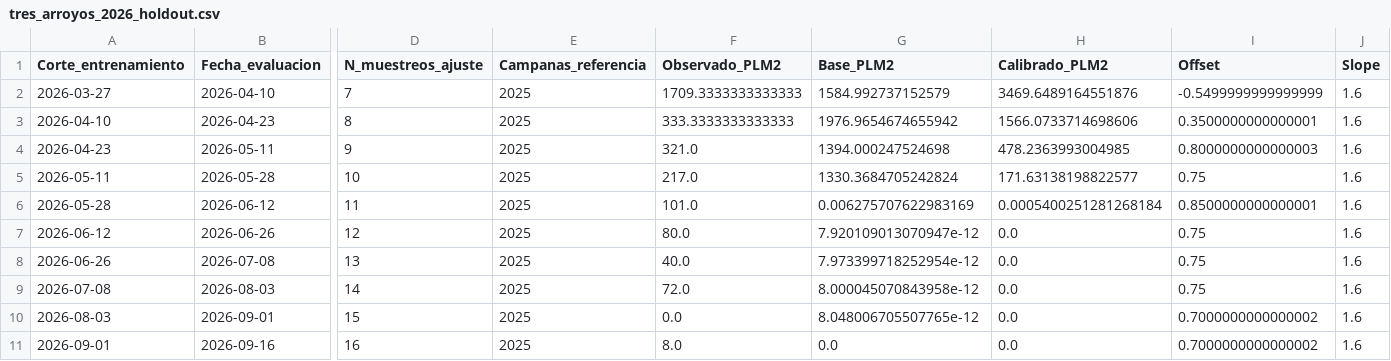
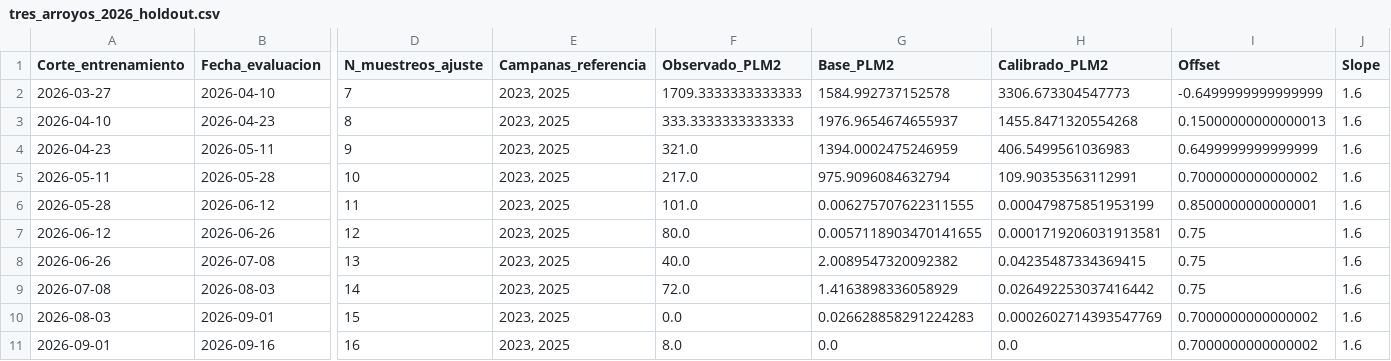
Before and after one commit to PREDWEEM/TREASA_digitaltween, a CSV file: data/calibration/tres_arroyos_2026_holdout.csv, drawn as a sheet; only a part is shown, gaps mark what is left out; the diff names each change by its address in the sheet, - before the commit and + after, or states it on an @@ line.

Commit message:
Incorpora Tres Arroyos 2023 al pool histórico local
Agrega conteos de 29 visitas con cinco réplicas y meteorología histórica auditada. Combina 2023, 2025 y 2026 con igual peso por campaña, respetando la disponibilidad temporal y el intervalo inicial desconocido de 2023.

Conserva las fuentes originales y las temperaturas faltantes del 17/06/2023. Excluye cambios de composición del cálculo de picos semanales; actualiza la trazabilidad y la compatibilidad del perfil 2026.

Validación: 127 pruebas y comprobación de interfaz diaria, semanal y retrospectiva.

```diff
--- a/data/calibration/tres_arroyos_2026_holdout.csv
+++ b/data/calibration/tres_arroyos_2026_holdout.csv
-E2:E11 (Campanas_referencia): 2025
+E2:E11 (Campanas_referencia): 2023, 2025
-G2 (Base_PLM2): 1584.992737152579
+G2 (Base_PLM2): 1584.992737152578
-H2 (Calibrado_PLM2): 3469.6489164551876
+H2 (Calibrado_PLM2): 3306.673304547773
-I2 (Offset): -0.5499999999999999
+I2 (Offset): -0.6499999999999999
-G3 (Base_PLM2): 1976.9654674655942
+G3 (Base_PLM2): 1976.9654674655937
-H3 (Calibrado_PLM2): 1566.0733714698606
+H3 (Calibrado_PLM2): 1455.8471320554268
-I3 (Offset): 0.3500000000000001
+I3 (Offset): 0.15000000000000013
-G4 (Base_PLM2): 1394.000247524698
+G4 (Base_PLM2): 1394.0002475246959
-H4 (Calibrado_PLM2): 478.2363993004985
+H4 (Calibrado_PLM2): 406.5499561036983
-I4 (Offset): 0.8000000000000003
+I4 (Offset): 0.6499999999999999
-G5 (Base_PLM2): 1330.3684705242824
+G5 (Base_PLM2): 975.9096084632794
-H5 (Calibrado_PLM2): 171.63138198822577
+H5 (Calibrado_PLM2): 109.90353563112991
-I5 (Offset): 0.75
+I5 (Offset): 0.7000000000000002
-G6 (Base_PLM2): 0.006275707622983169
+G6 (Base_PLM2): 0.006275707622311555
-H6 (Calibrado_PLM2): 0.0005400251281268184
+H6 (Calibrado_PLM2): 0.000479875851953199
-G7 (Base_PLM2): 7.920109013070947e-12
+G7 (Base_PLM2): 0.0057118903470141655
-H7 (Calibrado_PLM2): 0.0
+H7 (Calibrado_PLM2): 0.0001719206031913581
-G8 (Base_PLM2): 7.973399718252954e-12
+G8 (Base_PLM2): 2.0089547320092382
-H8 (Calibrado_PLM2): 0.0
+H8 (Calibrado_PLM2): 0.04235487334369415
-G9 (Base_PLM2): 8.000045070843958e-12
+G9 (Base_PLM2): 1.4163898336058929
-H9 (Calibrado_PLM2): 0.0
+H9 (Calibrado_PLM2): 0.026492253037416442
-G10 (Base_PLM2): 8.048006705507765e-12
+G10 (Base_PLM2): 0.026628858291224283
-H10 (Calibrado_PLM2): 0.0
+H10 (Calibrado_PLM2): 0.0002602714393547769
```
Also changed, not shown: data/calibration/tres_arroyos_2026_fit.csv, 20 other files.
